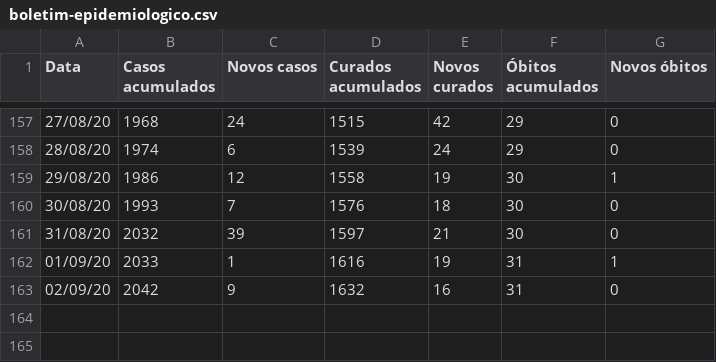
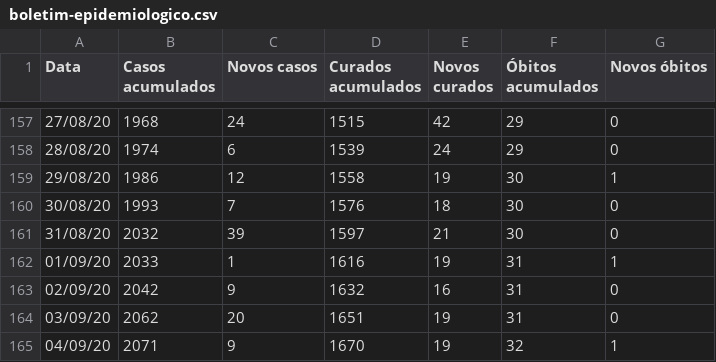
Before and after one commit to ShironCat/covid-19-fernandopolis, a CSV file: boletim-epidemiologico.csv, drawn as a sheet; only a part is shown, gaps mark what is left out.

```diff
--- a/boletim-epidemiologico.csv
+++ b/boletim-epidemiologico.csv
@@ -163 +163,3 @@ Data,Casos acumulados,Novos casos,Curados acumulados,Novos curados,Óbitos acumu
 02/09/20,2042,9,1632,16,31,0
+03/09/20,2062,20,1651,19,31,0
+04/09/20,2071,9,1670,19,32,1
```
Also changed, not shown: 4 other files.
